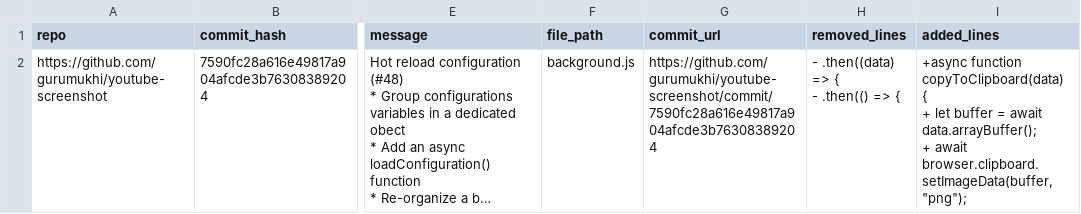
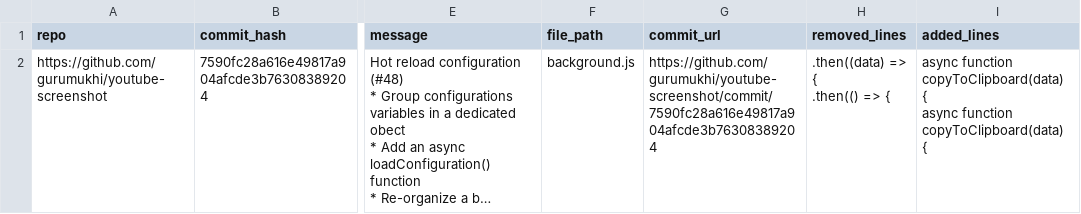
Before and after one commit to rafaelmagesty/IC-LabSoft, a CSV file: migracoes_youtube-screenshot.csv, drawn as a sheet; only a part is shown, gaps mark what is left out; long unchanged cells end in …; ↵ is a line break in a cell; the diff covers the shown part only; the diff names each change by its address in the sheet, - before the commit and + after, or states it on an @@ line.

```diff
--- a/migracoes_youtube-screenshot.csv
+++ b/migracoes_youtube-screenshot.csv
-H2 (removed_lines): - .then((data) => { ↵ - .then(() => {
+H2 (removed_lines): .then((data) => { ↵ .then(() => {
-I2 (added_lines): +async function copyToClipboard(data) { ↵ + let buffer = await data.arrayBuffer(); ↵ + await browser.clipboard.setImageData(buffer, "png");
+I2 (added_lines): async function copyToClipboard(data) { ↵ async function copyToClipboard(data) {
```
Also changed, not shown: 1 removed row elsewhere in this file, migracoes_mocha.csv, 8 other files.
